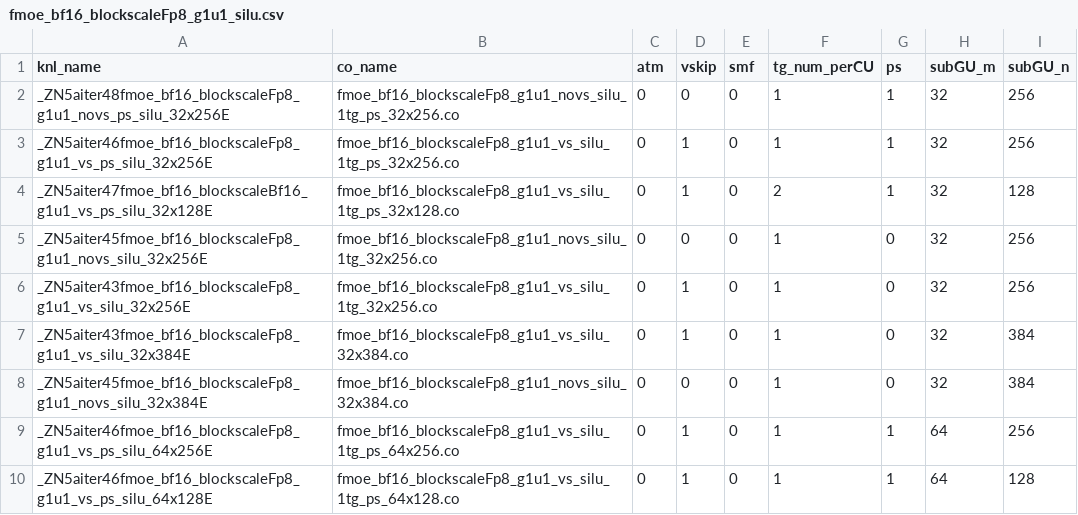
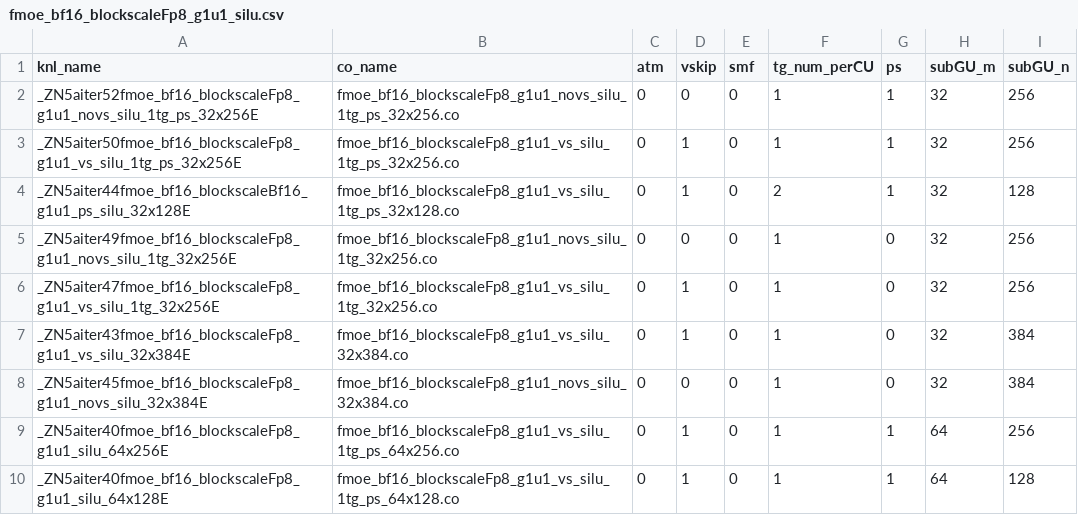
Before and after one commit to lucas-santos-amd/aiter, a CSV file: hsa/gfx950/fmoe/silu/fmoe_bf16_blockscaleFp8_g1u1_silu.csv, drawn as a sheet.

```diff
--- a/hsa/gfx950/fmoe/silu/fmoe_bf16_blockscaleFp8_g1u1_silu.csv
+++ b/hsa/gfx950/fmoe/silu/fmoe_bf16_blockscaleFp8_g1u1_silu.csv
@@ -1,10 +1,10 @@
 knl_name,co_name,atm,vskip,smf,tg_num_perCU,ps,subGU_m,subGU_n
-_ZN5aiter48fmoe_bf16_blockscaleFp8_g1u1_novs_ps_silu_32x256E,fmoe_bf16_blockscaleFp8_g1u1_novs_silu_1tg_ps_32x256.co,0,0,0,1,1,32,256
-_ZN5aiter46fmoe_bf16_blockscaleFp8_g1u1_vs_ps_silu_32x256E,fmoe_bf16_blockscaleFp8_g1u1_vs_silu_1tg_ps_32x256.co,0,1,0,1,1,32,256
-_ZN5aiter47fmoe_bf16_blockscaleBf16_g1u1_vs_ps_silu_32x128E,fmoe_bf16_blockscaleFp8_g1u1_vs_silu_1tg_ps_32x128.co,0,1,0,2,1,32,128
-_ZN5aiter45fmoe_bf16_blockscaleFp8_g1u1_novs_silu_32x256E,fmoe_bf16_blockscaleFp8_g1u1_novs_silu_1tg_32x256.co,0,0,0,1,0,32,256
-_ZN5aiter43fmoe_bf16_blockscaleFp8_g1u1_vs_silu_32x256E,fmoe_bf16_blockscaleFp8_g1u1_vs_silu_1tg_32x256.co,0,1,0,1,0,32,256
+_ZN5aiter52fmoe_bf16_blockscaleFp8_g1u1_novs_silu_1tg_ps_32x256E,fmoe_bf16_blockscaleFp8_g1u1_novs_silu_1tg_ps_32x256.co,0,0,0,1,1,32,256
+_ZN5aiter50fmoe_bf16_blockscaleFp8_g1u1_vs_silu_1tg_ps_32x256E,fmoe_bf16_blockscaleFp8_g1u1_vs_silu_1tg_ps_32x256.co,0,1,0,1,1,32,256
+_ZN5aiter44fmoe_bf16_blockscaleBf16_g1u1_ps_silu_32x128E,fmoe_bf16_blockscaleFp8_g1u1_vs_silu_1tg_ps_32x128.co,0,1,0,2,1,32,128
+_ZN5aiter49fmoe_bf16_blockscaleFp8_g1u1_novs_silu_1tg_32x256E,fmoe_bf16_blockscaleFp8_g1u1_novs_silu_1tg_32x256.co,0,0,0,1,0,32,256
+_ZN5aiter47fmoe_bf16_blockscaleFp8_g1u1_vs_silu_1tg_32x256E,fmoe_bf16_blockscaleFp8_g1u1_vs_silu_1tg_32x256.co,0,1,0,1,0,32,256
 _ZN5aiter43fmoe_bf16_blockscaleFp8_g1u1_vs_silu_32x384E,fmoe_bf16_blockscaleFp8_g1u1_vs_silu_32x384.co,0,1,0,1,0,32,384
 _ZN5aiter45fmoe_bf16_blockscaleFp8_g1u1_novs_silu_32x384E,fmoe_bf16_blockscaleFp8_g1u1_novs_silu_32x384.co,0,0,0,1,0,32,384
-_ZN5aiter46fmoe_bf16_blockscaleFp8_g1u1_vs_ps_silu_64x256E,fmoe_bf16_blockscaleFp8_g1u1_vs_silu_1tg_ps_64x256.co,0,1,0,1,1,64,256
-_ZN5aiter46fmoe_bf16_blockscaleFp8_g1u1_vs_ps_silu_64x128E,fmoe_bf16_blockscaleFp8_g1u1_vs_silu_1tg_ps_64x128.co,0,1,0,1,1,64,128
+_ZN5aiter40fmoe_bf16_blockscaleFp8_g1u1_silu_64x256E,fmoe_bf16_blockscaleFp8_g1u1_vs_silu_1tg_ps_64x256.co,0,1,0,1,1,64,256
+_ZN5aiter40fmoe_bf16_blockscaleFp8_g1u1_silu_64x128E,fmoe_bf16_blockscaleFp8_g1u1_vs_silu_1tg_ps_64x128.co,0,1,0,1,1,64,128
```
Also changed, not shown: hsa/gfx950/fmoe/gelu/fmoe_bf16_blockscaleFp8_g1u1_gelu.csv, 14 other files.
